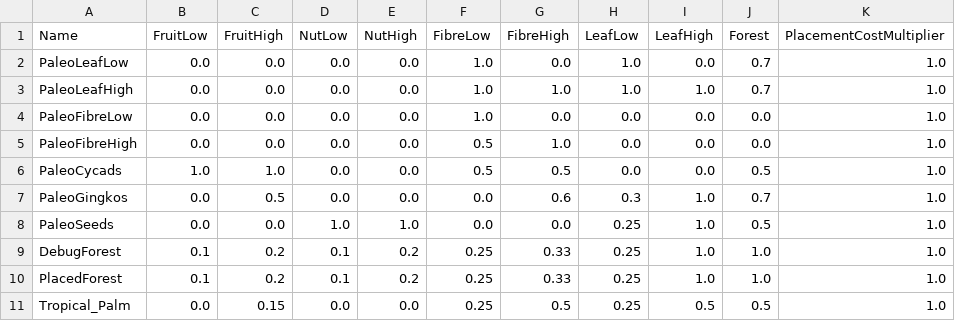
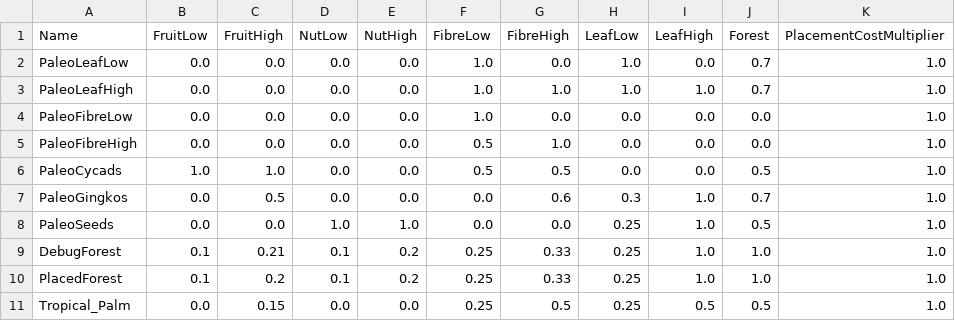
Before and after one commit to valdyr88/JurassicWorldEvolution2Mods, a CSV file: Treebotany/NatureTypes.csv, drawn as a sheet; only a part is shown; the diff names each change by its address in the sheet, - before the commit and + after, or states it on an @@ line.

Commit message:
update NatureTypes.csv

```diff
--- a/Treebotany/NatureTypes.csv
+++ b/Treebotany/NatureTypes.csv
-C9 (FruitHigh): 0.2
+C9 (FruitHigh): 0.21
```
